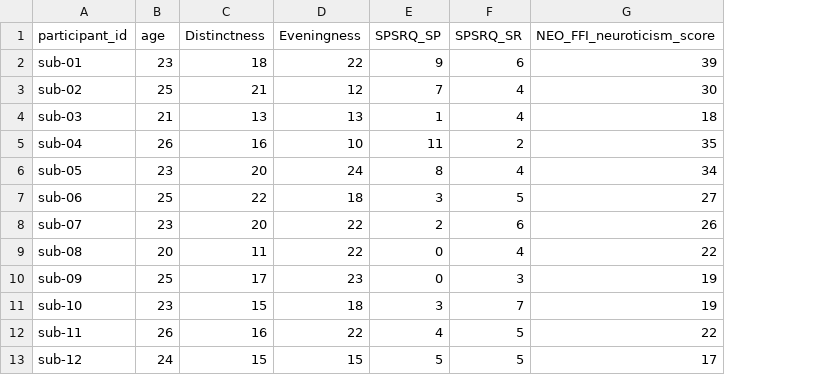
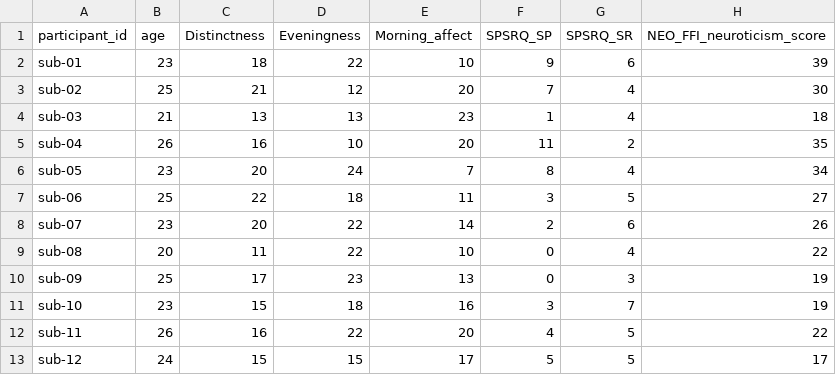
Before and after one commit to OpenNeuroDatasets/ds005479, a TSV file: participants.tsv, drawn as a sheet; only a part is shown; the diff names each change by its address in the sheet, - before the commit and + after, or states it on an @@ line.

Commit message:
[OpenNeuro] Recorded changes

```diff
--- a/participants.tsv
+++ b/participants.tsv
+column E (Morning_affect), rows 2-13: 10 | 20 | 23 | 20 | 7 | 11 | 14 | 10 | 13 | 16 | 20 | 17
```
